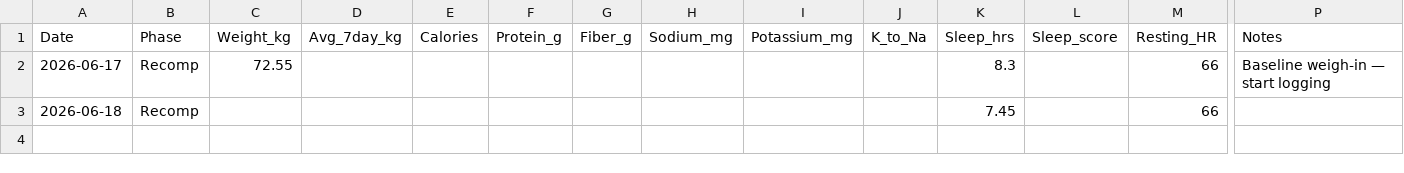
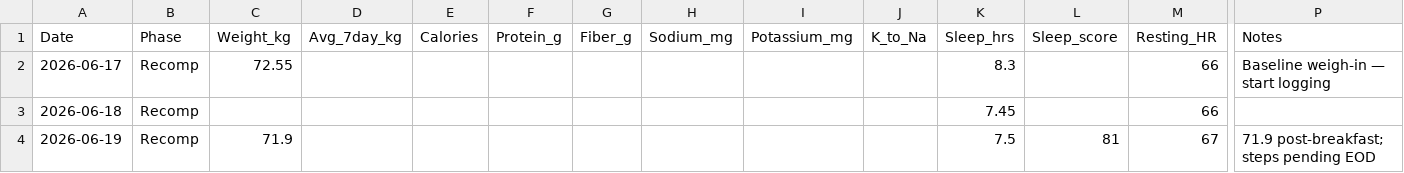
Before and after one commit to zyrxun/body-and-mind, a CSV file: tracker.csv, drawn as a sheet; only a part is shown, gaps mark what is left out; rows hold the shown columns only; the diff names each change by its address in the sheet, - before the commit and + after, or states it on an @@ line.

```diff
--- a/tracker.csv
+++ b/tracker.csv
+row 4: 2026-06-19 | Recomp | 71.9 |  |  |  |  |  |  |  | 7.5 | 81 | 67 | 71.9 post-breakfast; steps pending EOD
```
